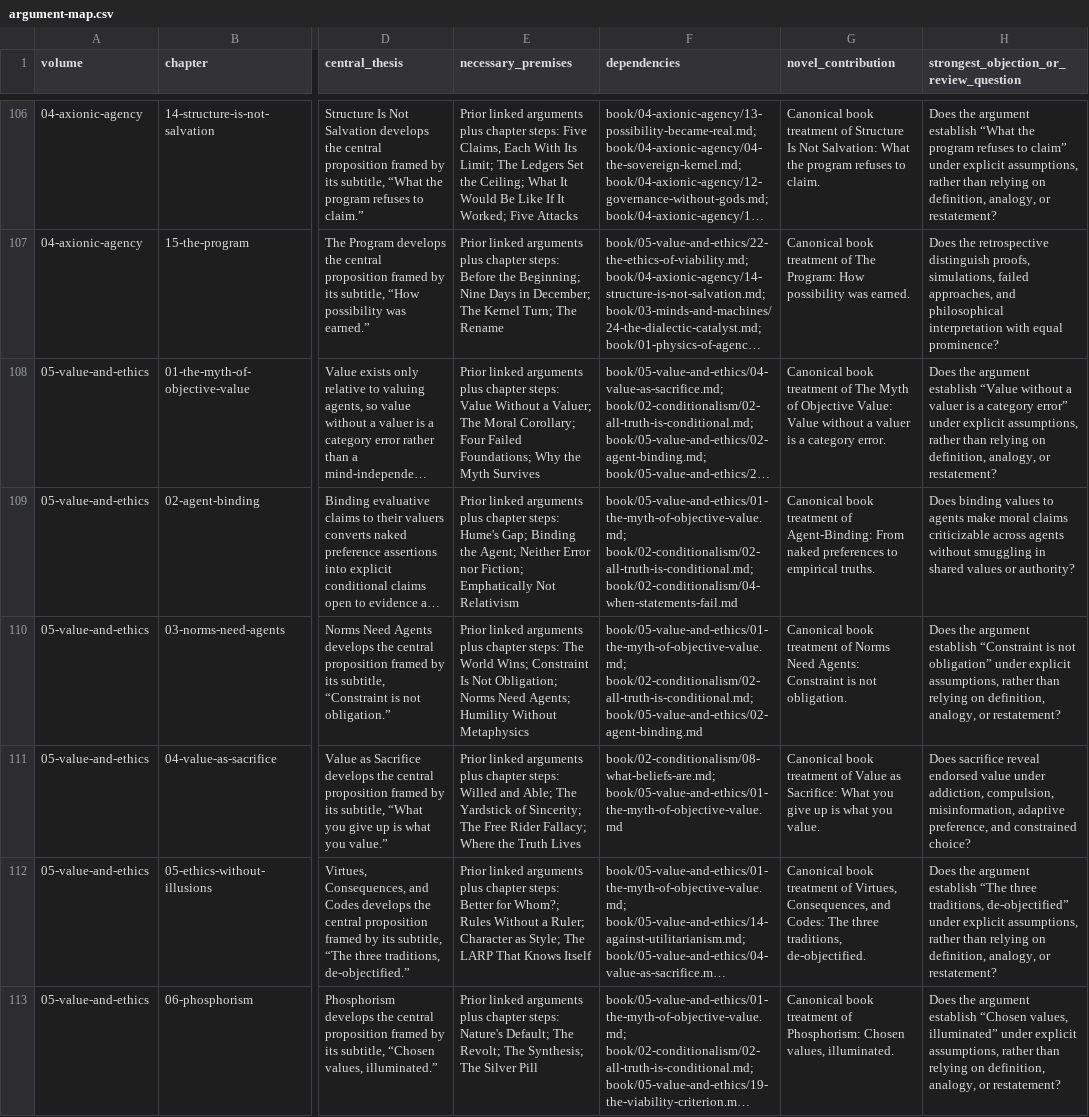
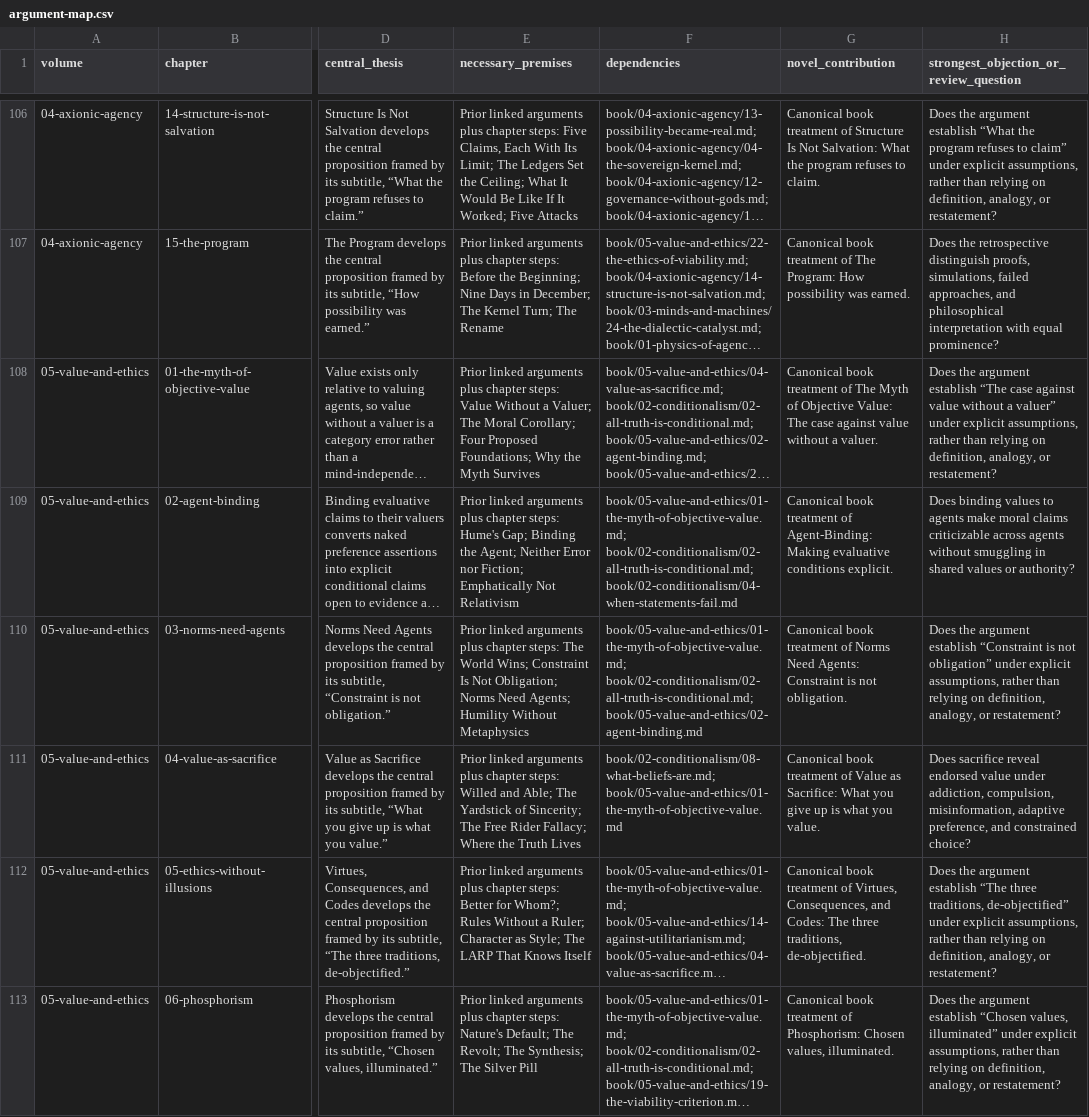
Before and after one commit to macterra/Axio, a CSV file: book/editorial/argument-map.csv, drawn as a sheet; only a part is shown, gaps mark what is left out; long unchanged cells end in …; the diff covers the shown part only; the diff names each change by its address in the sheet, - before the commit and + after, or states it on an @@ line.

Commit message:
Reconcile value and conditional objectivity

```diff
--- a/book/editorial/argument-map.csv
+++ b/book/editorial/argument-map.csv
-E108 (necessary_premises): …Corollary; Four Failed Foundations; Why…
+E108 (necessary_premises): …Corollary; Four Proposed Foundations; Why…
-G108 (novel_contribution): …Objective Value: Value without a valuer is a category error.
+G108 (novel_contribution): …Objective Value: The case against value without a valuer.
-H108: …argument establish “Value without a valuer is a category error” under explicit…
+H108: …argument establish “The case against value without a valuer” under explicit…
-G109 (novel_contribution): …of Agent-Binding: From naked preferences to empirical truths.
+G109 (novel_contribution): …of Agent-Binding: Making evaluative conditions explicit.
```
Also changed, not shown: 4 edited cells elsewhere in this file, 35 other files.
